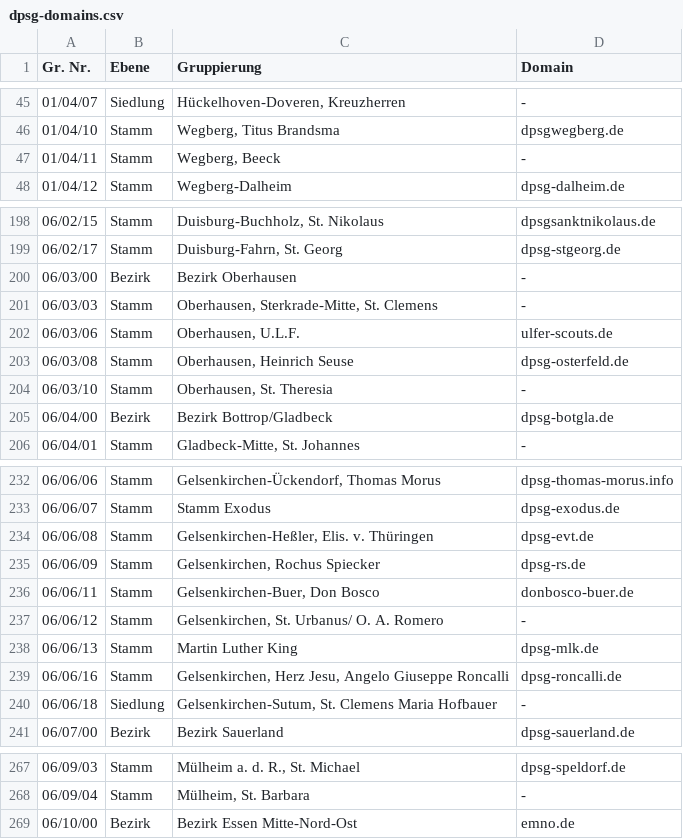
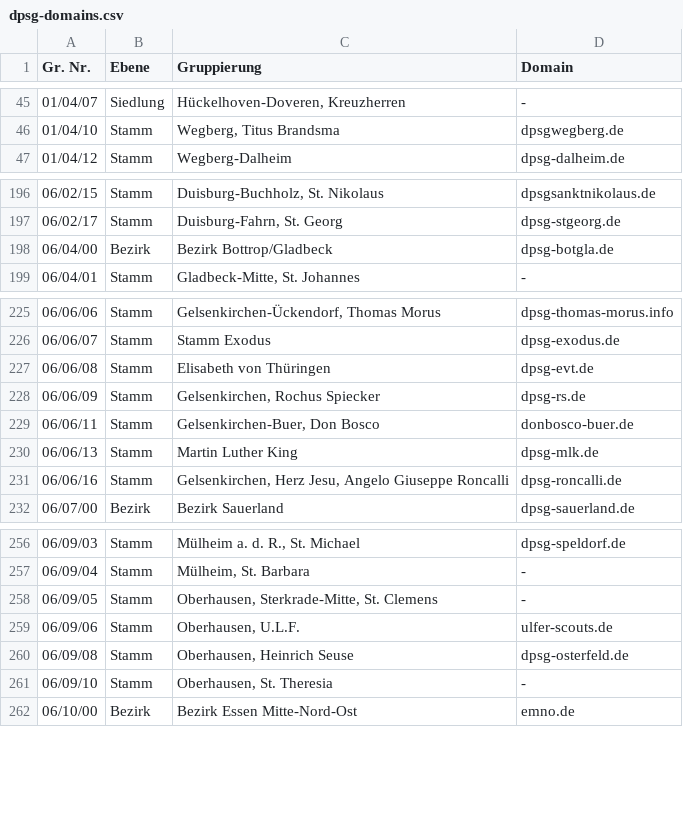
Before and after one commit to Schwarzzelt-IT/dpsg-domains, a CSV file: dpsg-domains.csv, drawn as a sheet; only a part is shown, gaps mark what is left out; the diff covers the shown part only.

Commit message:
Update list as of 13.01.2016

```diff
--- a/dpsg-domains.csv
+++ b/dpsg-domains.csv
@@ -46,3 +46,2 @@ Gr. Nr.,Ebene,Gruppierung,Domain
 01/04/10,Stamm,"Wegberg, Titus Brandsma",dpsgwegberg.de
-01/04/11,Stamm,"Wegberg, Beeck",-
 01/04/12,Stamm,"Wegberg-Dalheim",dpsg-dalheim.de
@@ -199,7 +197,2 @@ Gr. Nr.,Ebene,Gruppierung,Domain
 06/02/17,Stamm,"Duisburg-Fahrn, St. Georg",dpsg-stgeorg.de
-06/03/00,Bezirk,"Bezirk Oberhausen",-
-06/03/03,Stamm,"Oberhausen, Sterkrade-Mitte, St. Clemens",-
-06/03/06,Stamm,"Oberhausen, U.L.F.",ulfer-scouts.de
-06/03/08,Stamm,"Oberhausen, Heinrich Seuse",dpsg-osterfeld.de
-06/03/10,Stamm,"Oberhausen, St. Theresia",-
 06/04/00,Bezirk,"Bezirk Bottrop/Gladbeck",dpsg-botgla.de
@@ -233,9 +226,7 @@ Gr. Nr.,Ebene,Gruppierung,Domain
 06/06/07,Stamm,"Stamm Exodus",dpsg-exodus.de
-06/06/08,Stamm,"Gelsenkirchen-Heßler, Elis. v. Thüringen",dpsg-evt.de
+06/06/08,Stamm,"Elisabeth von Thüringen",dpsg-evt.de
 06/06/09,Stamm,"Gelsenkirchen, Rochus Spiecker",dpsg-rs.de
 06/06/11,Stamm,"Gelsenkirchen-Buer, Don Bosco",donbosco-buer.de
-06/06/12,Stamm,"Gelsenkirchen, St. Urbanus/ O. A. Romero",-
 06/06/13,Stamm,"Martin Luther King",dpsg-mlk.de
 06/06/16,Stamm,"Gelsenkirchen, Herz Jesu, Angelo Giuseppe Roncalli",dpsg-roncalli.de
-06/06/18,Siedlung,"Gelsenkirchen-Sutum, St. Clemens Maria Hofbauer",-
 06/07/00,Bezirk,"Bezirk Sauerland",dpsg-sauerland.de
@@ -268,2 +257,6 @@ Gr. Nr.,Ebene,Gruppierung,Domain
 06/09/04,Stamm,"Mülheim, St. Barbara",-
+06/09/05,Stamm,"Oberhausen, Sterkrade-Mitte, St. Clemens",-
+06/09/06,Stamm,"Oberhausen, U.L.F.",ulfer-scouts.de
+06/09/08,Stamm,"Oberhausen, Heinrich Seuse",dpsg-osterfeld.de
+06/09/10,Stamm,"Oberhausen, St. Theresia",-
 06/10/00,Bezirk,"Bezirk Essen Mitte-Nord-Ost",emno.de
```
Also changed, not shown: 1 added row, 11 removed rows and 6 edited cells elsewhere in this file.
